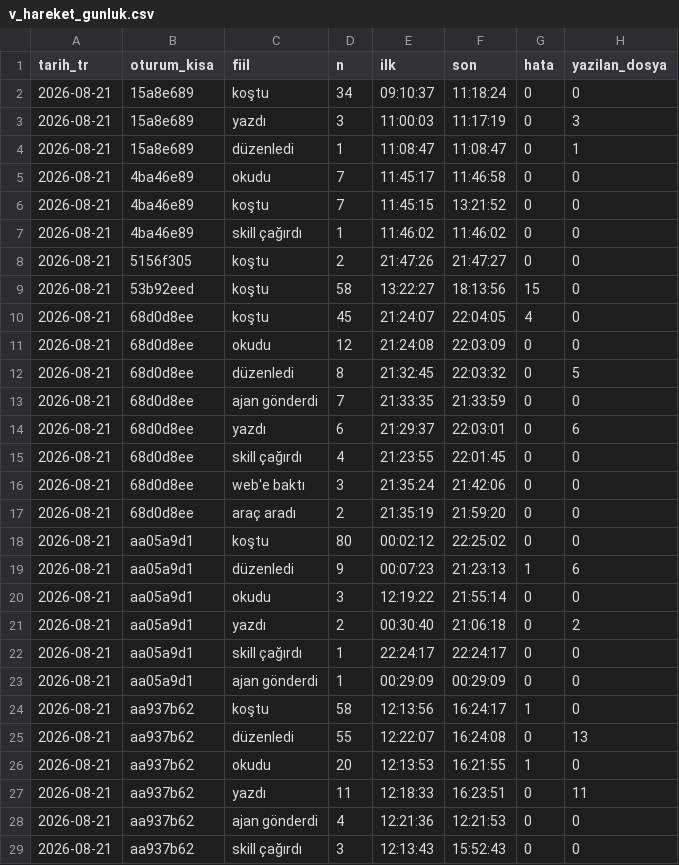
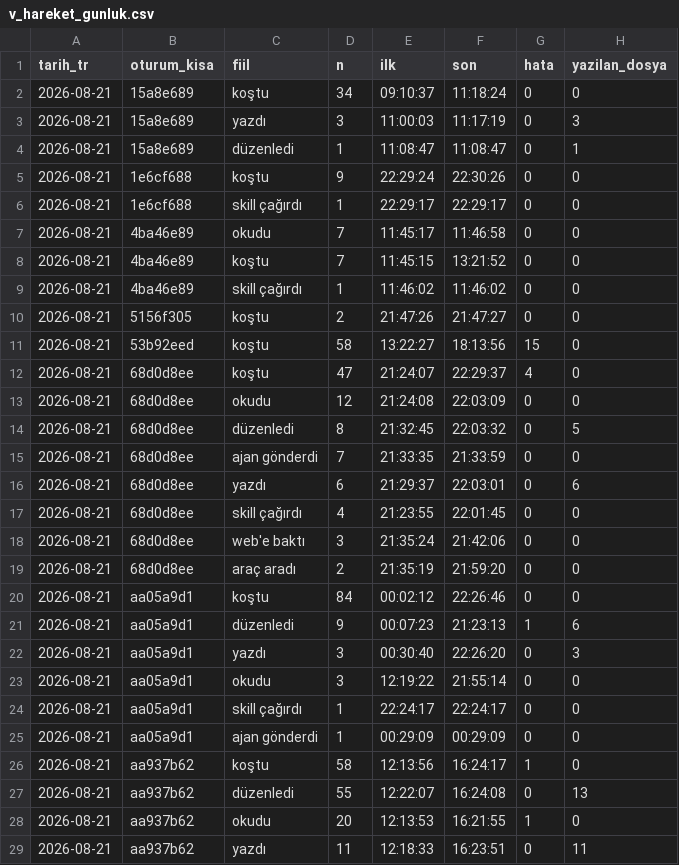
Before and after one commit to salihsahinin/sistem, a CSV file: veri/gorunum/v_hareket_gunluk.csv, drawn as a sheet; only a part is shown; the shorter side is filled out with more unchanged rows.

```diff
--- a/veri/gorunum/v_hareket_gunluk.csv
+++ b/veri/gorunum/v_hareket_gunluk.csv
@@ -4,2 +4,4 @@ tarih_tr,oturum_kisa,fiil,n,ilk,son,hata,yazilan_dosya
 2026-08-21,15a8e689,düzenledi,1,11:08:47,11:08:47,0,1
+2026-08-21,1e6cf688,koştu,9,22:29:24,22:30:26,0,0
+2026-08-21,1e6cf688,skill çağırdı,1,22:29:17,22:29:17,0,0
 2026-08-21,4ba46e89,okudu,7,11:45:17,11:46:58,0,0
@@ -9,3 +11,3 @@ tarih_tr,oturum_kisa,fiil,n,ilk,son,hata,yazilan_dosya
 2026-08-21,53b92eed,koştu,58,13:22:27,18:13:56,15,0
-2026-08-21,68d0d8ee,koştu,45,21:24:07,22:04:05,4,0
+2026-08-21,68d0d8ee,koştu,47,21:24:07,22:29:37,4,0
 2026-08-21,68d0d8ee,okudu,12,21:24:08,22:03:09,0,0
@@ -17,6 +19,6 @@ tarih_tr,oturum_kisa,fiil,n,ilk,son,hata,yazilan_dosya
 2026-08-21,68d0d8ee,araç aradı,2,21:35:19,21:59:20,0,0
-2026-08-21,aa05a9d1,koştu,80,00:02:12,22:25:02,0,0
+2026-08-21,aa05a9d1,koştu,84,00:02:12,22:26:46,0,0
 2026-08-21,aa05a9d1,düzenledi,9,00:07:23,21:23:13,1,6
+2026-08-21,aa05a9d1,yazdı,3,00:30:40,22:26:20,0,3
 2026-08-21,aa05a9d1,okudu,3,12:19:22,21:55:14,0,0
-2026-08-21,aa05a9d1,yazdı,2,00:30:40,21:06:18,0,2
 2026-08-21,aa05a9d1,skill çağırdı,1,22:24:17,22:24:17,0,0
```
Also changed, not shown: veri/gorunum/v_boyut_anahtar.csv, veri/gorunum/v_kirik_pointer.csv, 13 other files.
